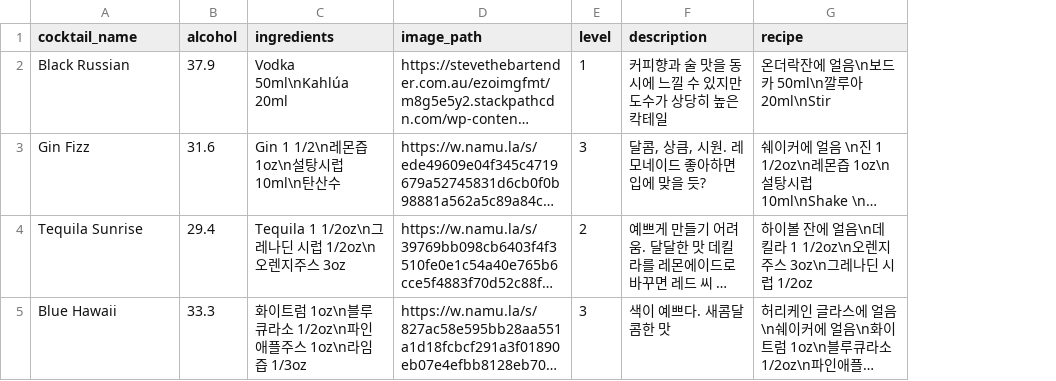
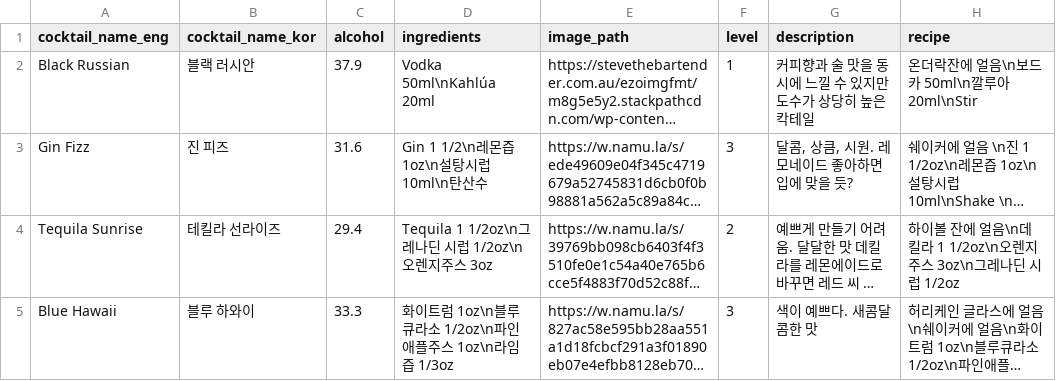
Before and after one commit to whckdgma96/maronie_backend, a CSV file: load_data/cocktail_sample.csv, drawn as a sheet; long unchanged cells end in …; the diff names each change by its address in the sheet, - before the commit and + after, or states it on an @@ line.

```diff
--- a/load_data/cocktail_sample.csv
+++ b/load_data/cocktail_sample.csv
+column B (cocktail_name_kor), rows 2-5: 블랙 러시안 | 진 피즈 | 테킬라 선라이즈 | 블루 하와이
-A1: cocktail_name
+A1: cocktail_name_eng
```
Also changed, not shown: load_data/liquor_sample.csv, 2 other files.
